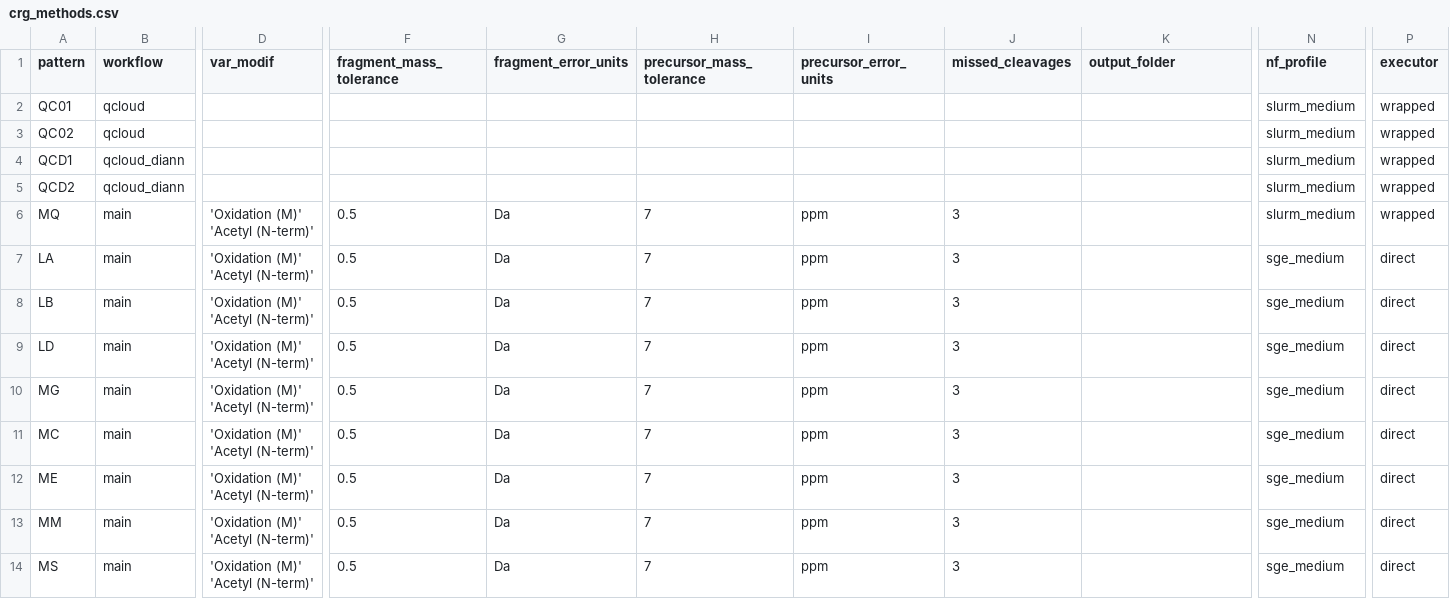
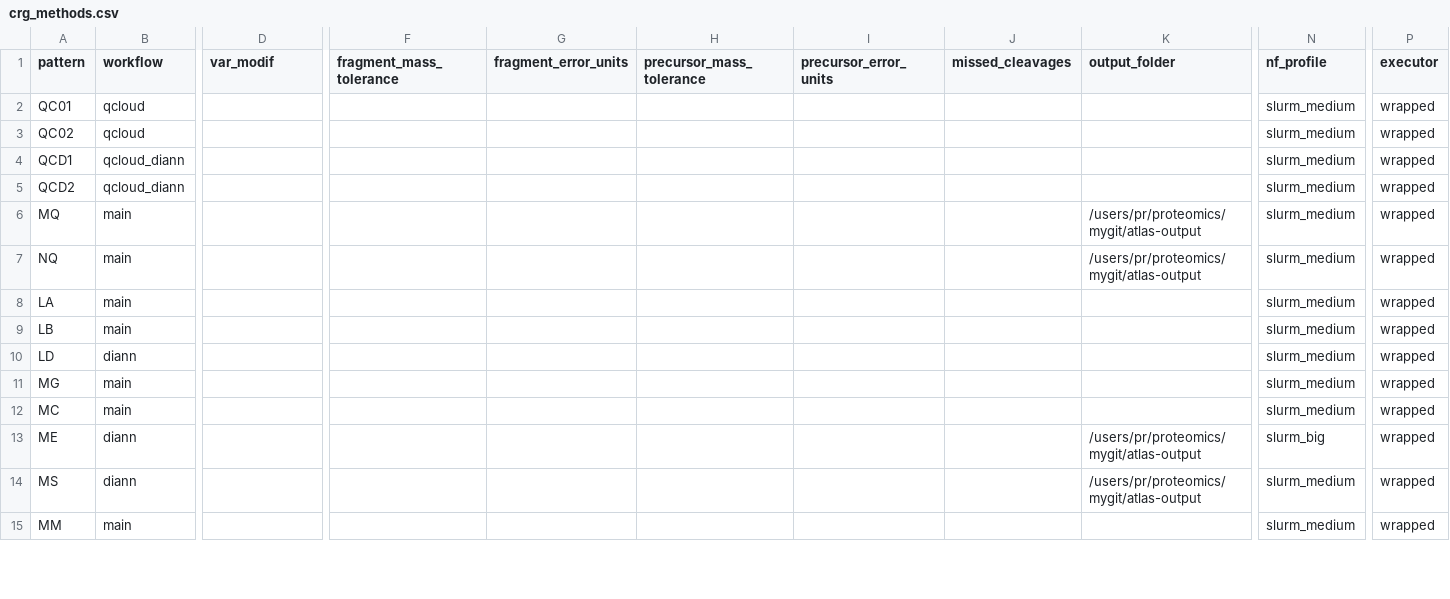
Before and after one commit to proteomicsunitcrg/atlas-config, a CSV file: atlas-test/assets/crg_methods.csv, drawn as a sheet; only a part is shown, gaps mark what is left out; removed rows and columns are numbered as before the commit, all else as after; rows hold the shown columns only; the diff covers the shown part only; the diff names each change by its address in the sheet, - before the commit and + after, or states it on an @@ line.

Commit message:
Updated tosame as prod

```diff
--- a/atlas-test/assets/crg_methods.csv
+++ b/atlas-test/assets/crg_methods.csv
-D6 (var_modif): 'Oxidation (M)' 'Acetyl (N-term)'
+D6 (var_modif): (empty)
-F6 (fragment_mass_tolerance): 0.5
+F6 (fragment_mass_tolerance): (empty)
-G6 (fragment_error_units): Da
+G6 (fragment_error_units): (empty)
-H6 (precursor_mass_tolerance): 7
+H6 (precursor_mass_tolerance): (empty)
-I6 (precursor_error_units): ppm
+I6 (precursor_error_units): (empty)
-J6 (missed_cleavages): 3
+J6 (missed_cleavages): (empty)
-K6 (output_folder): (empty)
+K6 (output_folder): /users/pr/proteomics/mygit/atlas-output
+row 7: NQ | main |  |  |  |  |  |  | /users/pr/proteomics/mygit/atlas-output | slurm_medium | wrapped
-D8:D13 (var_modif): 'Oxidation (M)' 'Acetyl (N-term)'
+D8:D13 (var_modif): (empty)
-F8:F13 (fragment_mass_tolerance): 0.5
+F8:F13 (fragment_mass_tolerance): (empty)
-G8:G13 (fragment_error_units): Da
+G8:G13 (fragment_error_units): (empty)
-H8:H13 (precursor_mass_tolerance): 7
+H8:H13 (precursor_mass_tolerance): (empty)
-I8:I13 (precursor_error_units): ppm
+I8:I13 (precursor_error_units): (empty)
-J8:J13 (missed_cleavages): 3
+J8:J13 (missed_cleavages): (empty)
-N8:N12 (nf_profile): sge_medium
+N8:N12 (nf_profile): slurm_medium
-P8:P13 (executor): direct
+P8:P13 (executor): wrapped
-B10 (workflow): main
+B10 (workflow): diann
-B13 (workflow): main
+B13 (workflow): diann
-K13 (output_folder): (empty)
+K13 (output_folder): /users/pr/proteomics/mygit/atlas-output
-N13 (nf_profile): sge_medium
+N13 (nf_profile): slurm_big
+row 14: MS | diann |  |  |  |  |  |  | /users/pr/proteomics/mygit/atlas-output | slurm_medium | wrapped
-D15 (var_modif): 'Oxidation (M)' 'Acetyl (N-term)'
+D15 (var_modif): (empty)
-F15 (fragment_mass_tolerance): 0.5
+F15 (fragment_mass_tolerance): (empty)
-G15 (fragment_error_units): Da
+G15 (fragment_error_units): (empty)
-H15 (precursor_mass_tolerance): 7
+H15 (precursor_mass_tolerance): (empty)
-I15 (precursor_error_units): ppm
+I15 (precursor_error_units): (empty)
-J15 (missed_cleavages): 3
+J15 (missed_cleavages): (empty)
-N15 (nf_profile): sge_medium
+N15 (nf_profile): slurm_medium
-P15 (executor): direct
+P15 (executor): wrapped
-row 14: MS | main | 'Oxidation (M)' 'Acetyl (N-term)' | 0.5 | Da | 7 | ppm | 3 |  | sge_medium | direct
```
Also changed, not shown: 4 added rows and 68 edited cells elsewhere in this file.
